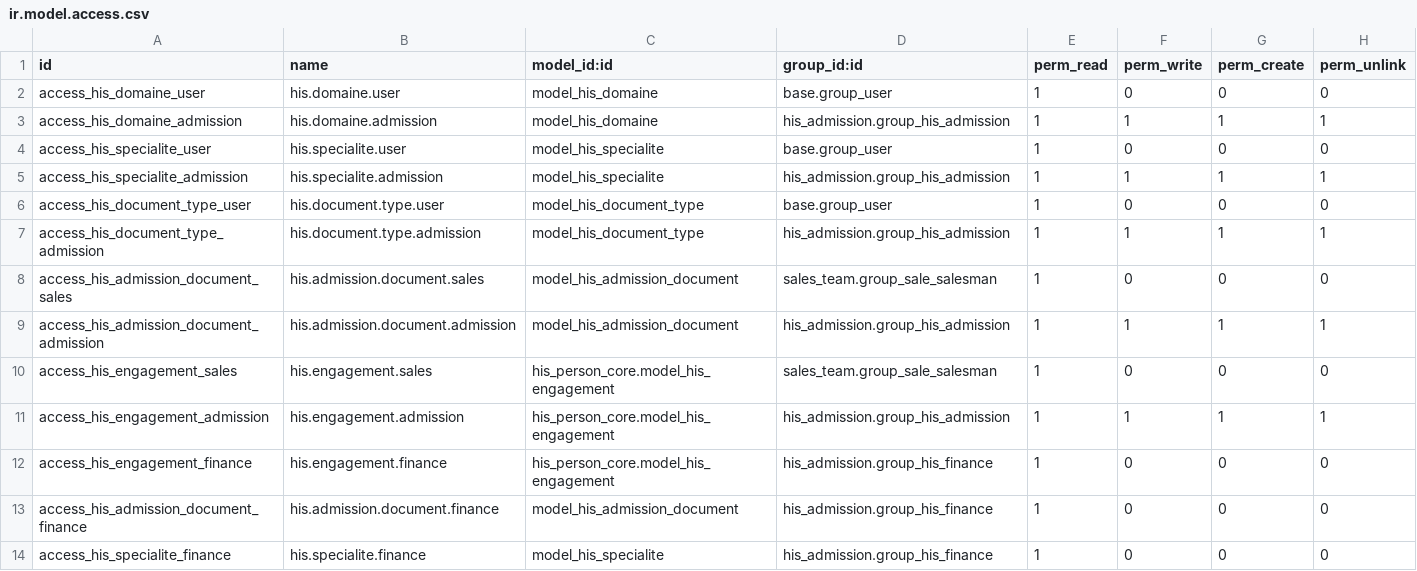
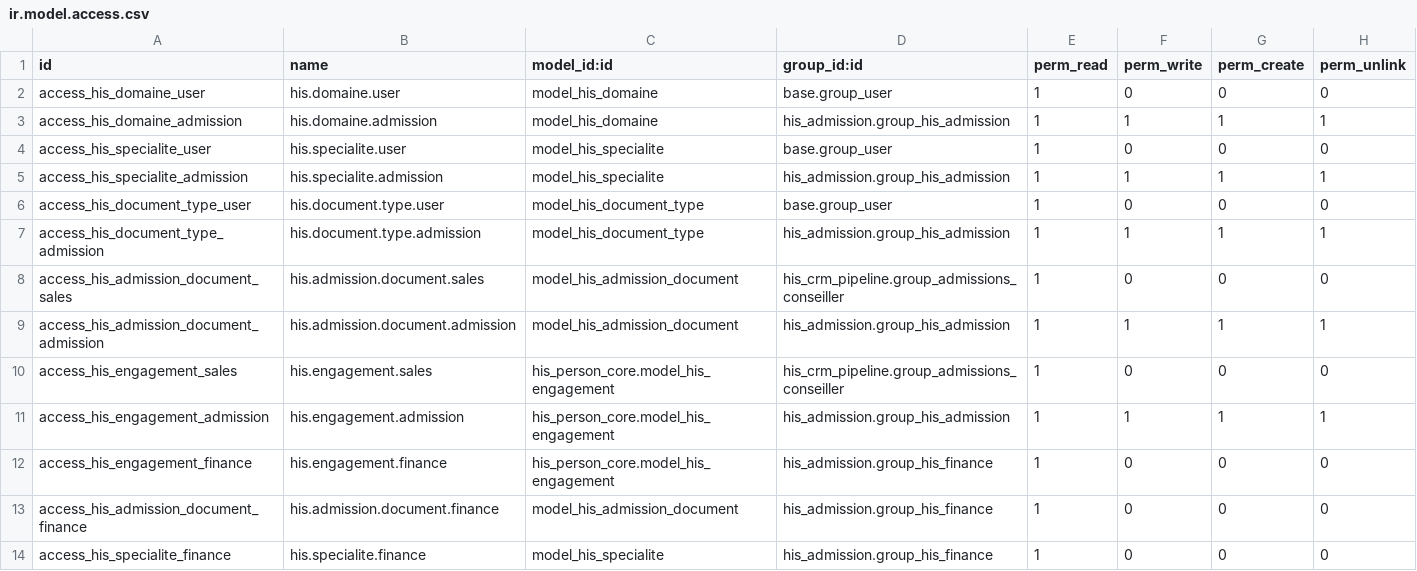
Before and after one commit to Endeavor17/his-odoo-addons, a CSV file: his_admission/security/ir.model.access.csv, drawn as a sheet.

Commit message:
[CHG] Modele de roles explicite pour les deux processus CRM

```diff
--- a/his_admission/security/ir.model.access.csv
+++ b/his_admission/security/ir.model.access.csv
@@ -7,5 +7,5 @@ access_his_document_type_user,his.document.type.user,model_his_document_type,bas
 access_his_document_type_admission,his.document.type.admission,model_his_document_type,his_admission.group_his_admission,1,1,1,1
-access_his_admission_document_sales,his.admission.document.sales,model_his_admission_document,sales_team.group_sale_salesman,1,0,0,0
+access_his_admission_document_sales,his.admission.document.sales,model_his_admission_document,his_crm_pipeline.group_admissions_conseiller,1,0,0,0
 access_his_admission_document_admission,his.admission.document.admission,model_his_admission_document,his_admission.group_his_admission,1,1,1,1
-access_his_engagement_sales,his.engagement.sales,his_person_core.model_his_engagement,sales_team.group_sale_salesman,1,0,0,0
+access_his_engagement_sales,his.engagement.sales,his_person_core.model_his_engagement,his_crm_pipeline.group_admissions_conseiller,1,0,0,0
 access_his_engagement_admission,his.engagement.admission,his_person_core.model_his_engagement,his_admission.group_his_admission,1,1,1,1
```
Also changed, not shown: 18 other files.
